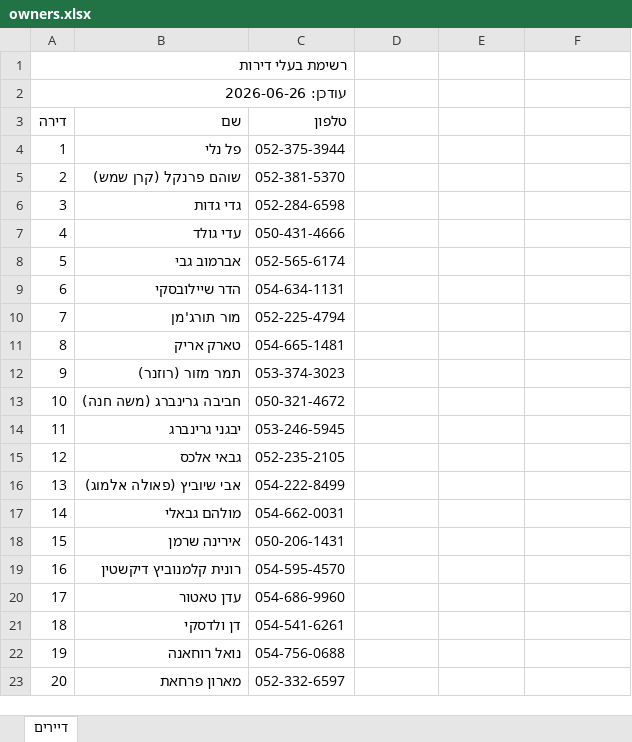
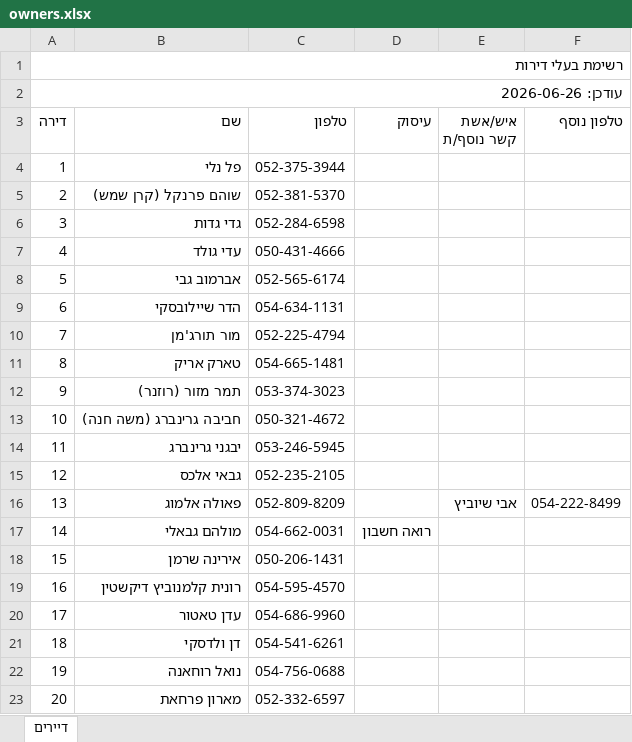
Before and after one commit to zalexo/vaad-bait, an Excel workbook: owners.xlsx, sheet דיירים, drawn as a sheet; values as stored, in another font and other column widths than the file's, no cell formats; table styles not drawn; the diff names each change by its address in the sheet, - before the commit and + after, or states it on an @@ line.

Commit message:
Update::Owners::Residents::Governance::Org::Config

```diff
--- a/owners.xlsx (sheet דיירים)
+++ b/owners.xlsx (sheet דיירים)
-A1:C1 merged
+A1:F1 merged
-A2:C2 merged
+A2:F2 merged
-D3: (empty)
+D3: עיסוק
-E3: (empty)
+E3: איש/אשת קשר נוסף/ת
-F3: (empty)
+F3: טלפון נוסף
-B16 (שם): אבי שיוביץ (פאולה אלמוג)
+B16 (שם): פאולה אלמוג
-C16 (טלפון): 054-222-8499
+C16 (טלפון): 052-809-8209
-E16 (איש/אשת קשר נוסף/ת): (empty)
+E16 (איש/אשת קשר נוסף/ת): אבי שיוביץ
-F16 (טלפון נוסף): (empty)
+F16 (טלפון נוסף): 054-222-8499
-D17 (עיסוק): (empty)
+D17 (עיסוק): רואה חשבון
```
Also changed, not shown: cell formats, residents.xlsx, 5 other files.
